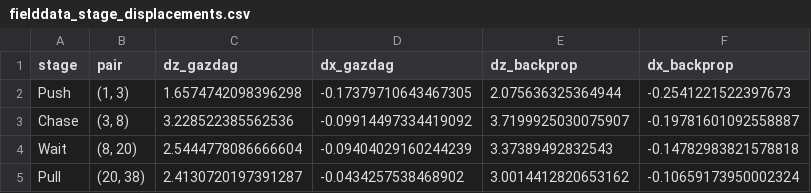
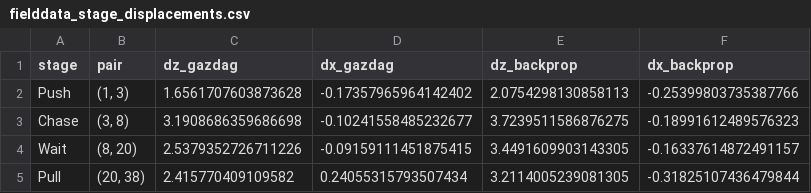
Before and after one commit to ConnervanK/Thesiss, a CSV file: TimeLapse_Notebooks/fielddata/output/roi_phase/fielddata_stage_displacements.csv, drawn as a sheet.

```diff
--- a/TimeLapse_Notebooks/fielddata/output/roi_phase/fielddata_stage_displacements.csv
+++ b/TimeLapse_Notebooks/fielddata/output/roi_phase/fielddata_stage_displacements.csv
@@ -1,5 +1,5 @@
 stage,pair,dz_gazdag,dx_gazdag,dz_backprop,dx_backprop
-Push,"(1, 3)",1.6574742098396298,-0.17379710643467305,2.075636325364944,-0.2541221522397673
-Chase,"(3, 8)",3.228522385562536,-0.09914497334419092,3.7199925030075907,-0.19781601092558887
-Wait,"(8, 20)",2.5444778086666604,-0.09404029160244239,3.37389492832543,-0.14782983821578818
-Pull,"(20, 38)",2.4130720197391287,-0.0434257538468902,3.0014412820653162,-0.10659173950002324
+Push,"(1, 3)",1.6561707603873628,-0.17357965964142402,2.0754298130858113,-0.25399803735387766
+Chase,"(3, 8)",3.1908686359686698,-0.10241558485232677,3.7239511586876275,-0.18991612489576323
+Wait,"(8, 20)",2.5379352726711226,-0.09159111451875415,3.4491609903143305,-0.16337614872491157
+Pull,"(20, 38)",2.415770409109582,0.24055315793507434,3.2114005239081305,-0.31825107436479844
```
Also changed, not shown: TimeLapse_Notebooks/fielddata/output/roi_phase/ransac_vs_wls_summary.csv, 1 other file.
